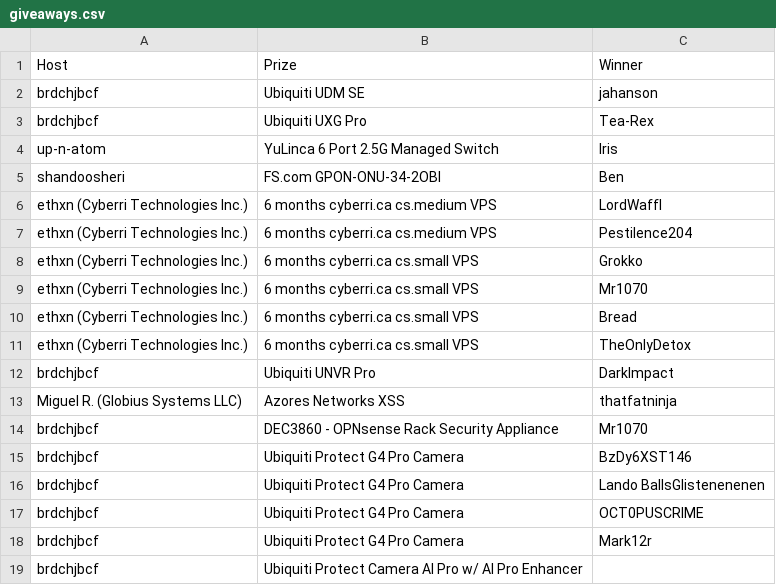
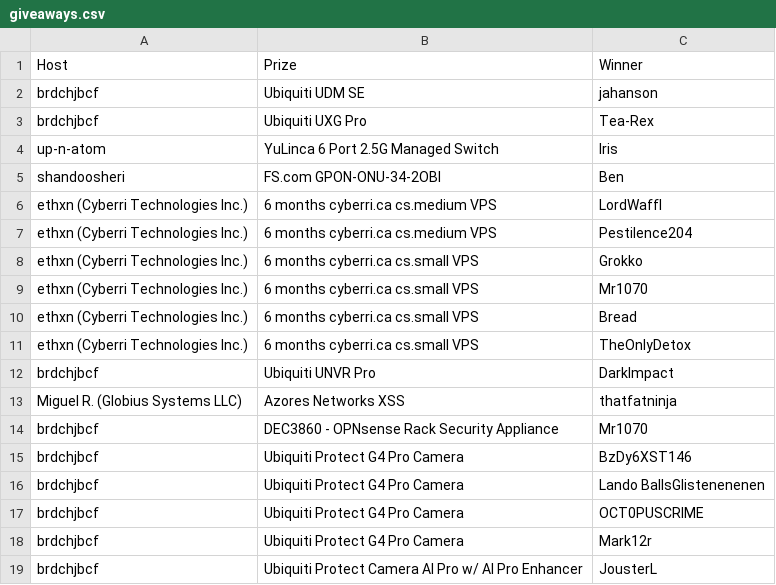
Before and after one commit to up-n-atom/8311, a CSV file: docs/giveaways.csv, drawn as a sheet.

Commit message:
discord: giveaway: update winner for the AI Pro

```diff
--- a/docs/giveaways.csv
+++ b/docs/giveaways.csv
@@ -18,2 +18,2 @@ brdchjbcf,Ubiquiti Protect G4 Pro Camera,OCT0PUSCRIME
 brdchjbcf,Ubiquiti Protect G4 Pro Camera,Mark12r
-brdchjbcf,Ubiquiti Protect Camera AI Pro w/ AI Pro Enhancer,
+brdchjbcf,Ubiquiti Protect Camera AI Pro w/ AI Pro Enhancer,JousterL
```
